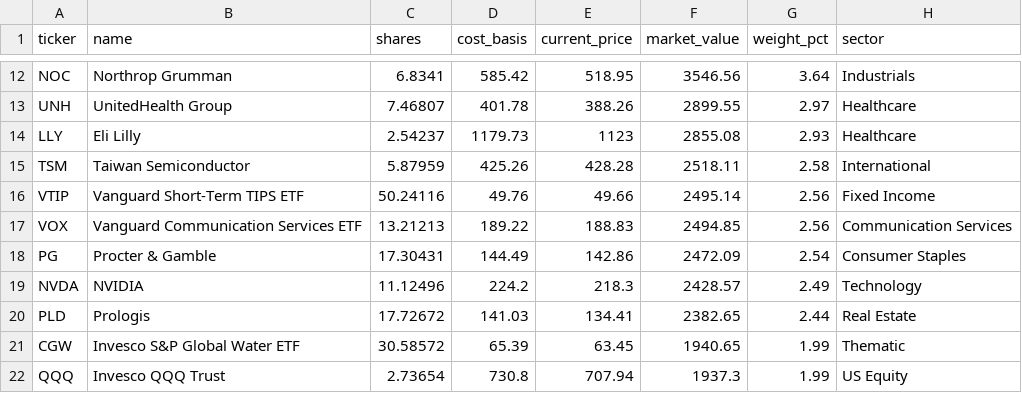
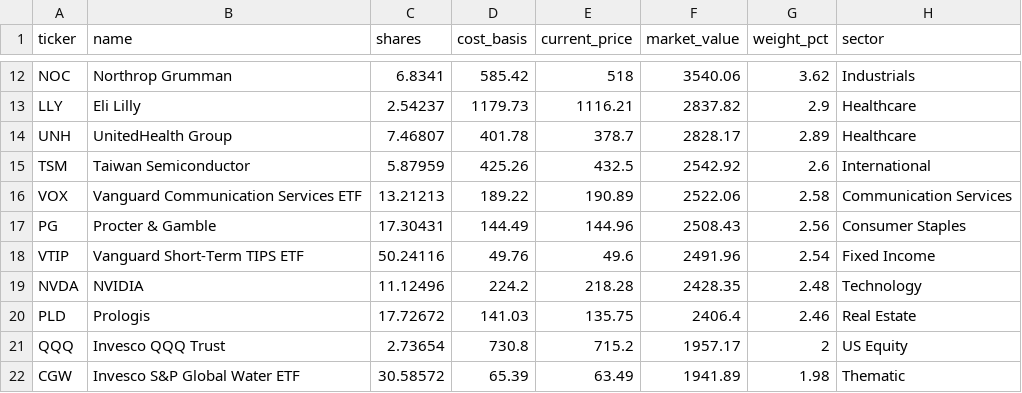
Before and after one commit to 4MaticLK/PersonalWebsite, a CSV file: public/data/personal-portfolio/holdings.csv, drawn as a sheet; only a part is shown, gaps mark what is left out; removed rows and columns are numbered as before the commit, all else as after; the diff covers the shown part only; the diff names each change by its address in the sheet, - before the commit and + after, or states it on an @@ line.

```diff
--- a/public/data/personal-portfolio/holdings.csv
+++ b/public/data/personal-portfolio/holdings.csv
-E12 (current_price): 518.95
+E12 (current_price): 518
-F12 (market_value): 3546.56
+F12 (market_value): 3540.06
-G12 (weight_pct): 3.64
+G12 (weight_pct): 3.62
-row 13: UNH | UnitedHealth Group | 7.46807 | 401.78 | 388.26 | 2899.55 | 2.97 | Healthcare
-E13 (current_price): 1123
+E13 (current_price): 1116.21
-F13 (market_value): 2855.08
+F13 (market_value): 2837.82
-G13 (weight_pct): 2.93
+G13 (weight_pct): 2.9
+row 14: UNH | UnitedHealth Group | 7.46807 | 401.78 | 378.7 | 2828.17 | 2.89 | Healthcare
-E15 (current_price): 428.28
+E15 (current_price): 432.5
-F15 (market_value): 2518.11
+F15 (market_value): 2542.92
-G15 (weight_pct): 2.58
+G15 (weight_pct): 2.6
-row 16: VTIP | Vanguard Short-Term TIPS ETF | 50.24116 | 49.76 | 49.66 | 2495.14 | 2.56 | Fixed Income
-E16 (current_price): 188.83
+E16 (current_price): 190.89
-F16 (market_value): 2494.85
+F16 (market_value): 2522.06
-G16 (weight_pct): 2.56
+G16 (weight_pct): 2.58
-E17 (current_price): 142.86
+E17 (current_price): 144.96
-F17 (market_value): 2472.09
+F17 (market_value): 2508.43
-G17 (weight_pct): 2.54
+G17 (weight_pct): 2.56
+row 18: VTIP | Vanguard Short-Term TIPS ETF | 50.24116 | 49.76 | 49.6 | 2491.96 | 2.54 | Fixed Income
-E19 (current_price): 218.3
+E19 (current_price): 218.28
-F19 (market_value): 2428.57
+F19 (market_value): 2428.35
-G19 (weight_pct): 2.49
+G19 (weight_pct): 2.48
-E20 (current_price): 134.41
+E20 (current_price): 135.75
-F20 (market_value): 2382.65
+F20 (market_value): 2406.4
-G20 (weight_pct): 2.44
+G20 (weight_pct): 2.46
-row 21: CGW | Invesco S&P Global Water ETF | 30.58572 | 65.39 | 63.45 | 1940.65 | 1.99 | Thematic
-E21 (current_price): 707.94
+E21 (current_price): 715.2
-F21 (market_value): 1937.3
+F21 (market_value): 1957.17
-G21 (weight_pct): 1.99
+G21 (weight_pct): 2
+row 22: CGW | Invesco S&P Global Water ETF | 30.58572 | 65.39 | 63.49 | 1941.89 | 1.98 | Thematic
```
Also changed, not shown: 39 edited cells elsewhere in this file, 1 other file.
